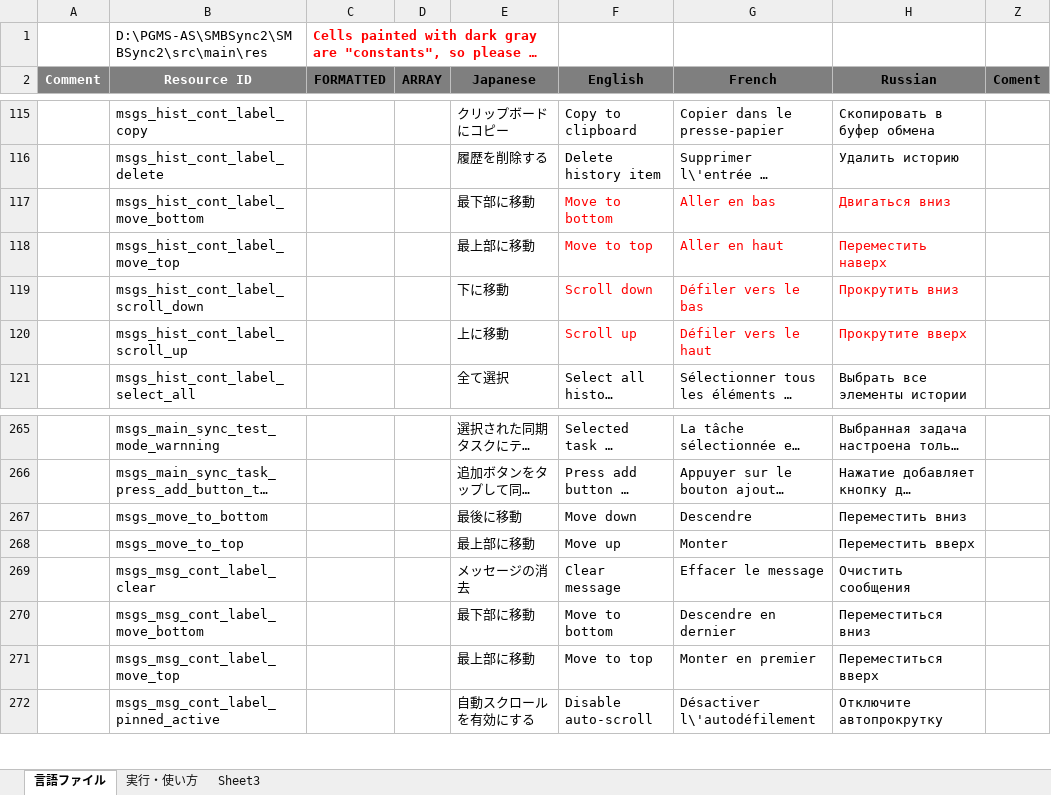
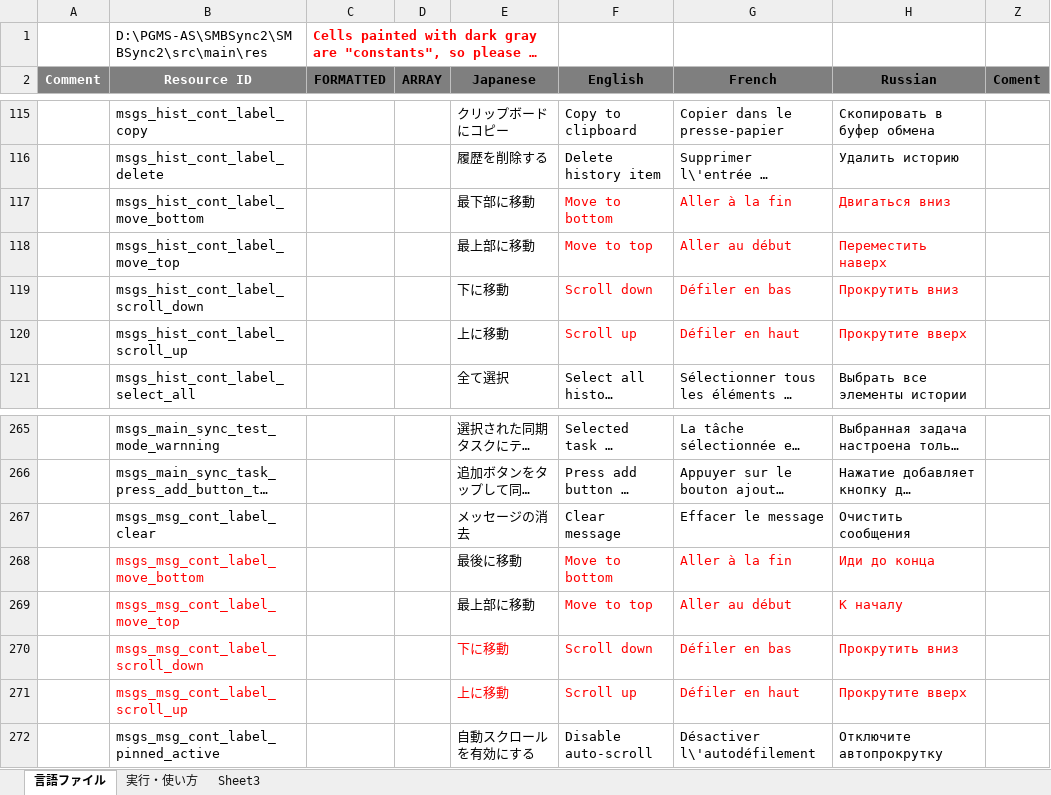
Before and after one commit to Sentaroh/SMBSync2, an Excel workbook: message_translation.xlsm, sheet 言語ファイル, drawn as a sheet; only a part is shown, gaps mark what is left out; long unchanged cells end in …; values as stored, in another font and other column widths than the file's, no borders; charts and pictures not drawn; removed rows and columns are numbered as before the commit, all else as after; the diff names each change by its address in the sheet, - before the commit and + after, or states it on an @@ line.

Commit message:
Translation fixes on existing entries
Also change comments with new methods names

```diff
--- a/message_translation.xlsm (sheet 言語ファイル)
+++ b/message_translation.xlsm (sheet 言語ファイル)
-G117 (French): Aller en bas
+G117 (French): Aller à la fin
-G118 (French): Aller en haut
+G118 (French): Aller au début
-G119 (French): Défiler vers le bas
+G119 (French): Défiler en bas
-G120 (French): Défiler vers le haut
+G120 (French): Défiler en haut
-row 267:  | msgs_move_to_bottom |  |  | 最後に移動 | Move down | Descendre | Переместить вниз
-row 268:  | msgs_move_to_top |  |  | 最上部に移動 | Move up | Monter | Переместить вверх
-B268:B269 text colour: black
+B268:B269 text colour: #FF0000
-E268 (Japanese): 最下部に移動
+E268 (Japanese): 最後に移動
-F268:H269 text colour: black
+F268:H269 text colour: #FF0000
-G268 (French): Descendre en dernier
+G268 (French): Aller à la fin
-H268 (Russian): Переместиться вниз
+H268 (Russian): Иди до конца
-G269 (French): Monter en premier
+G269 (French): Aller au début
-H269 (Russian): Переместиться вверх
+H269 (Russian): К началу
+row 270:  | msgs_msg_cont_label_scroll_down |  |  | 下に移動 | Scroll down | Défiler en bas | Прокрутить вниз
+row 271:  | msgs_msg_cont_label_scroll_up |  |  | 上に移動 | Scroll up | Défiler en haut | Прокрутите вверх
```
Also changed, not shown: charts or pictures, 6 other files.
